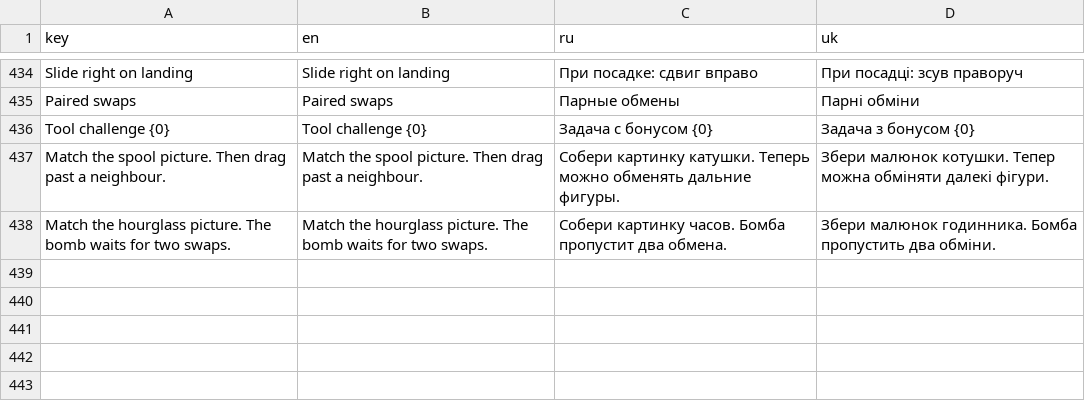
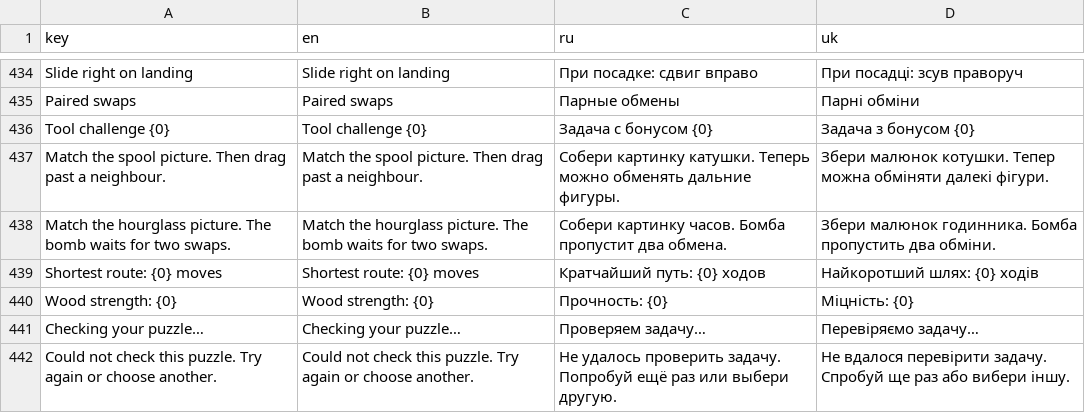
Before and after one commit to andrew221b/project_cascade, a TSV file: Data/ui_localization.tsv, drawn as a sheet; only a part is shown, gaps mark what is left out; the diff names each change by its address in the sheet, - before the commit and + after, or states it on an @@ line.

Commit message:
Center toy glyphs and verify effect-aware routes before play

```diff
--- a/Data/ui_localization.tsv
+++ b/Data/ui_localization.tsv
+row 439: Shortest route: {0} moves | Shortest route: {0} moves | Кратчайший путь: {0} ходов | Найкоротший шлях: {0} ходів
+row 440: Wood strength: {0} | Wood strength: {0} | Прочность: {0} | Міцність: {0}
+row 441: Checking your puzzle… | Checking your puzzle… | Проверяем задачу… | Перевіряємо задачу…
+row 442: Could not check this puzzle. Try again or choose another. | Could not check this puzzle. Try again or choose another. | Не удалось проверить задачу. Попробуй ещё раз или выбери другую. | Не вдалося перевірити задачу. Спробуй ще раз або вибери іншу.
```
Also changed, not shown: 40 other files.
